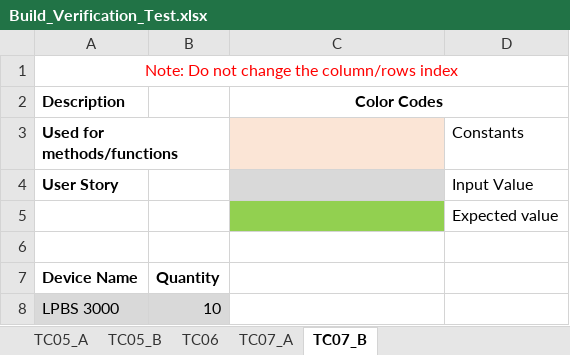
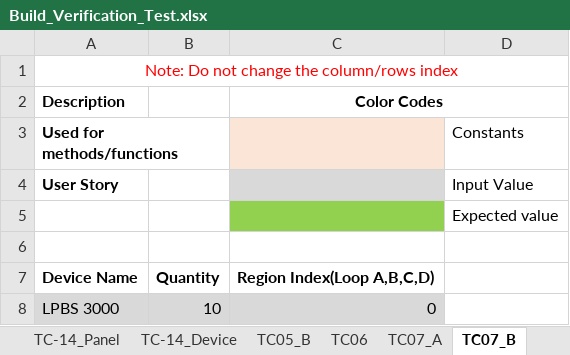
Before and after one commit to rohanpaw/DesktopInt, an Excel workbook: Test Data/Build_Verification_Test.xlsx, sheet TC07_B, drawn as a sheet; values as stored, in another font and other column widths than the file's, no borders; the diff names each change by its address in the sheet, - before the commit and + after, or states it on an @@ line.

```diff
--- a/Test Data/Build_Verification_Test.xlsx (sheet TC07_B)
+++ b/Test Data/Build_Verification_Test.xlsx (sheet TC07_B)
+sheet tab: TC-14_Panel
+sheet tab: TC-14_Device
-C7 (Color Codes): (empty)
+C7 (Color Codes): Region Index(Loop A,B,C,D)
-C8 (Color Codes): (empty)
+C8 (Color Codes): 0
-C8 fill: none
+C8 fill: #D9D9D9
```
Also changed, not shown: 2 other files.
